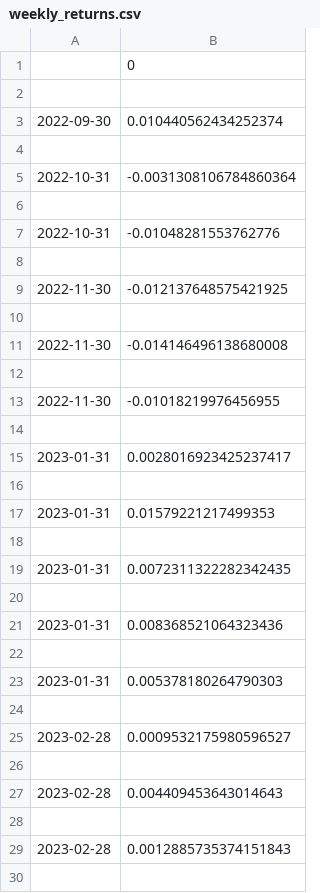
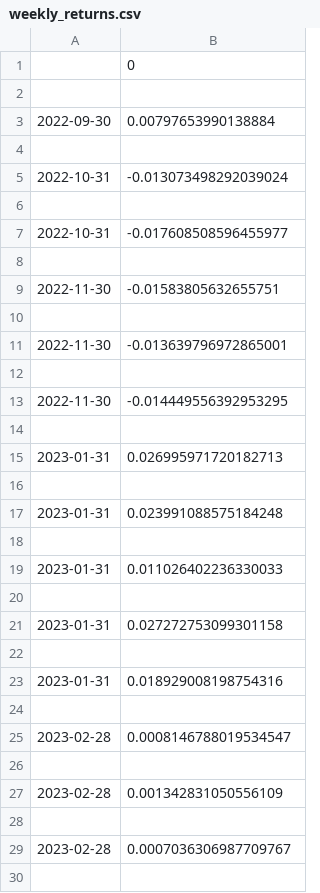
Before and after one commit to merlinmckean/swing-backtester, a CSV file: out/weekly_returns.csv, drawn as a sheet; only a part is shown; the diff covers the shown part only.

Commit message:
current weekly numbers: Sharpe: 2.17 | AnnRet: 22.69% | AnnVol: 10.44% | MaxDD: -19.75% - but with very long (> 30min) runtime

```diff
--- a/out/weekly_returns.csv
+++ b/out/weekly_returns.csv
@@ -2,29 +2,29 @@
 
-2022-09-30,0.010440562434252374
+2022-09-30,0.00797653990138884
 
-2022-10-31,-0.0031308106784860364
+2022-10-31,-0.013073498292039024
 
-2022-10-31,-0.01048281553762776
+2022-10-31,-0.017608508596455977
 
-2022-11-30,-0.012137648575421925
+2022-11-30,-0.01583805632655751
 
-2022-11-30,-0.014146496138680008
+2022-11-30,-0.013639796972865001
 
-2022-11-30,-0.01018219976456955
+2022-11-30,-0.014449556392953295
 
-2023-01-31,0.0028016923425237417
+2023-01-31,0.026995971720182713
 
-2023-01-31,0.01579221217499353
+2023-01-31,0.023991088575184248
 
-2023-01-31,0.0072311322282342435
+2023-01-31,0.011026402236330033
 
-2023-01-31,0.008368521064323436
+2023-01-31,0.027272753099301158
 
-2023-01-31,0.005378180264790303
+2023-01-31,0.018929008198754316
 
-2023-02-28,0.0009532175980596527
+2023-02-28,0.0008146788019534547
 
-2023-02-28,0.004409453643014643
+2023-02-28,0.001342831050556109
 
-2023-02-28,0.0012885735374151843
+2023-02-28,0.0007036306987709767
 
```
Also changed, not shown: 121 edited cells elsewhere in this file, 3 other files.
